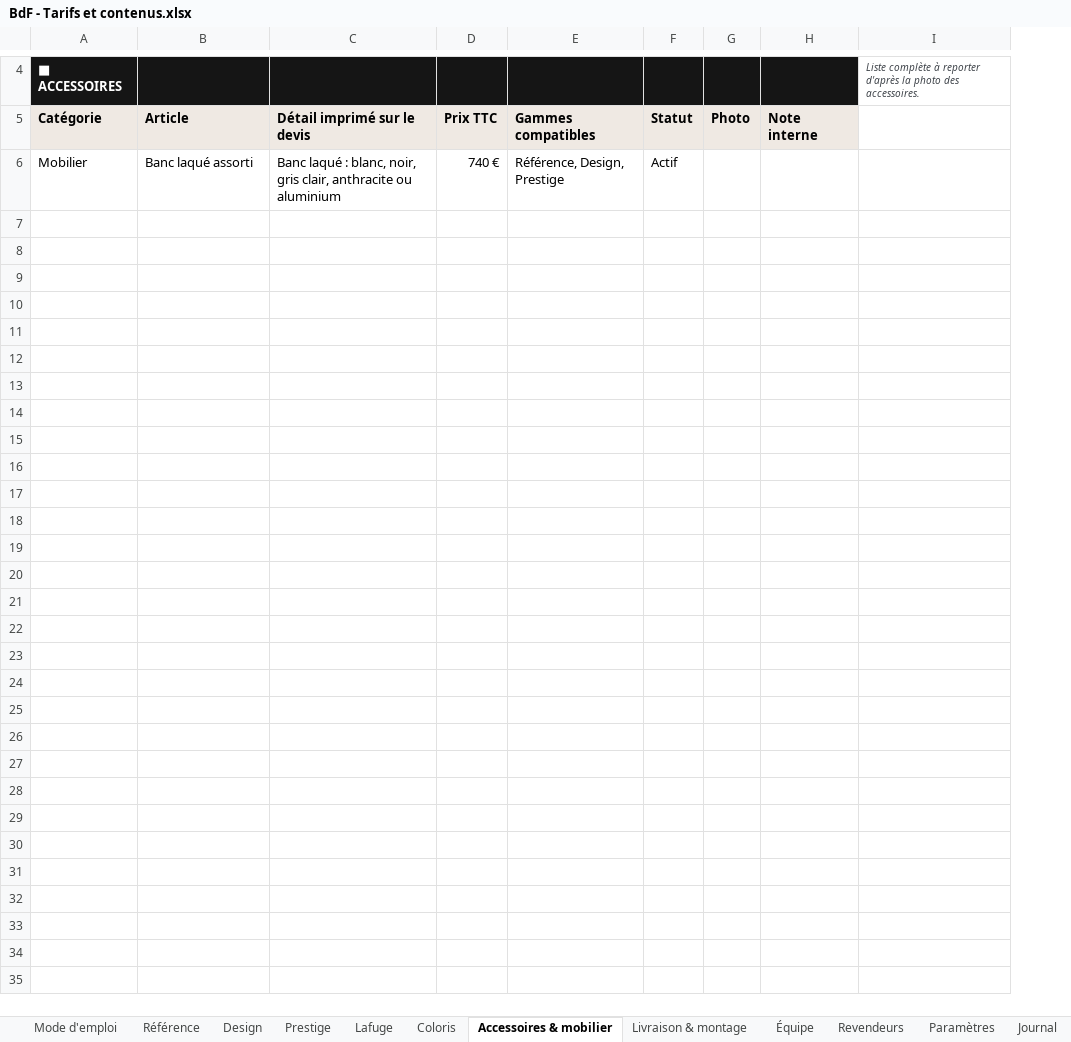
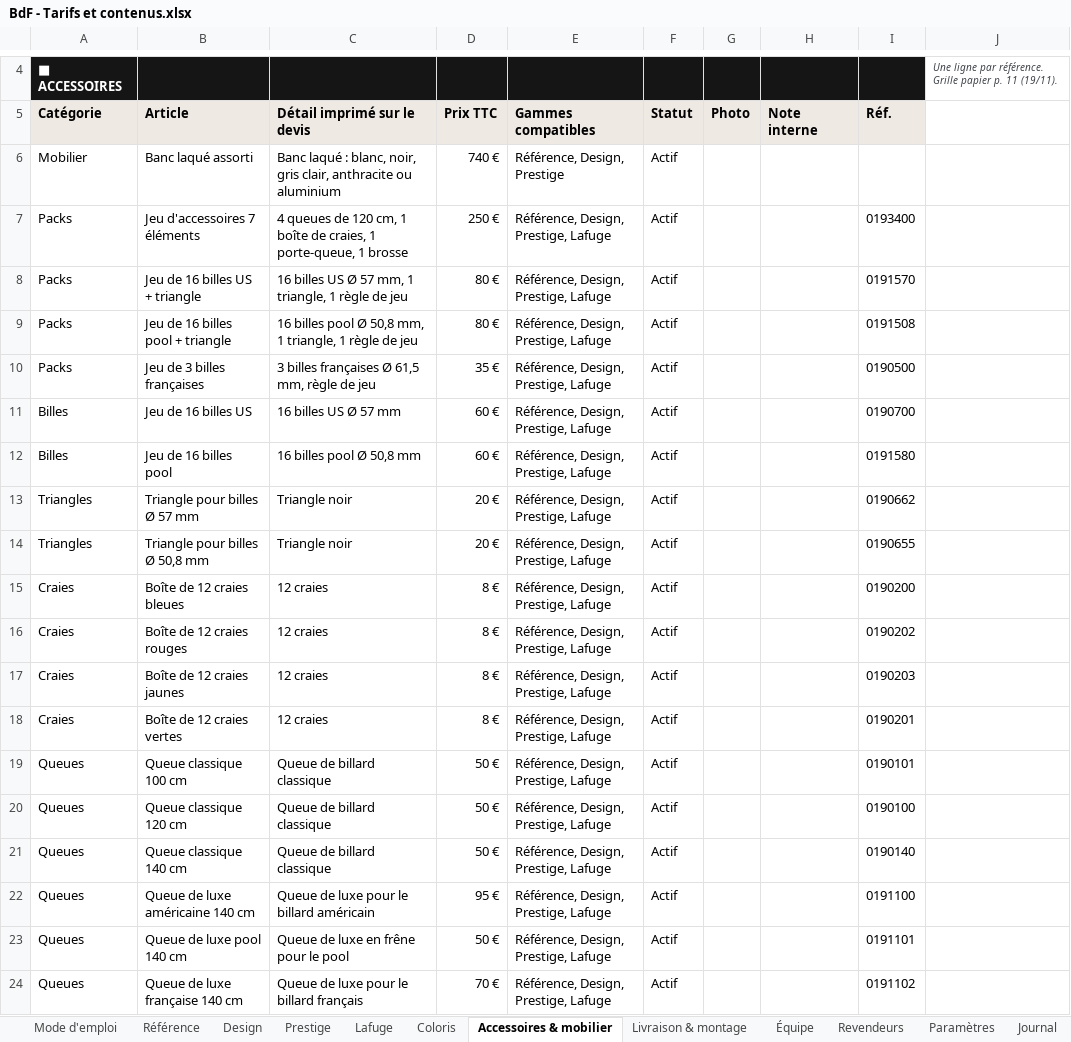
Before and after one commit to zavlamenace/Simulateur, an Excel workbook: devis/BdF - Tarifs et contenus.xlsx, sheet Accessoires & mobilier, drawn as a sheet; only a part is shown, gaps mark what is left out; values as stored, in another font and other column widths than the file's, no borders; conditional formats not drawn; removed rows and columns are numbered as before the commit, all else as after; the diff covers the shown part only; the diff names each change by its address in the sheet, - before the commit and + after, or states it on an @@ line.

```diff
--- a/devis/BdF - Tarifs et contenus.xlsx (sheet Accessoires & mobilier)
+++ b/devis/BdF - Tarifs et contenus.xlsx (sheet Accessoires & mobilier)
-column I, row 4: Liste complète à reporter d'après la photo des accessoires.
+column I (Réf.), empty
+column J, row 4: Une ligne par référence. Grille papier p. 11 (19/11).
+row 7: Packs | Jeu d'accessoires 7 éléments | 4 queues de 120 cm, 1 boîte de craies, 1 porte-queue, 1 brosse | 250 € | Référence, Design, Prestige, Lafuge | Actif |  |  | 0193400
+row 8: Packs | Jeu de 16 billes US + triangle | 16 billes US Ø 57 mm, 1 triangle, 1 règle de jeu | 80 € | Référence, Design, Prestige, Lafuge | Actif |  |  | 0191570
+row 9: Packs | Jeu de 16 billes pool + triangle | 16 billes pool Ø 50,8 mm, 1 triangle, 1 règle de jeu | 80 € | Référence, Design, Prestige, Lafuge | Actif |  |  | 0191508
+row 10: Packs | Jeu de 3 billes françaises | 3 billes françaises Ø 61,5 mm, règle de jeu | 35 € | Référence, Design, Prestige, Lafuge | Actif |  |  | 0190500
+row 11: Billes | Jeu de 16 billes US | 16 billes US Ø 57 mm | 60 € | Référence, Design, Prestige, Lafuge | Actif |  |  | 0190700
+row 12: Billes | Jeu de 16 billes pool | 16 billes pool Ø 50,8 mm | 60 € | Référence, Design, Prestige, Lafuge | Actif |  |  | 0191580
+row 13: Triangles | Triangle pour billes Ø 57 mm | Triangle noir | 20 € | Référence, Design, Prestige, Lafuge | Actif |  |  | 0190662
+row 14: Triangles | Triangle pour billes Ø 50,8 mm | Triangle noir | 20 € | Référence, Design, Prestige, Lafuge | Actif |  |  | 0190655
+row 15: Craies | Boîte de 12 craies bleues | 12 craies | 8 € | Référence, Design, Prestige, Lafuge | Actif |  |  | 0190200
+row 16: Craies | Boîte de 12 craies rouges | 12 craies | 8 € | Référence, Design, Prestige, Lafuge | Actif |  |  | 0190202
+row 17: Craies | Boîte de 12 craies jaunes | 12 craies | 8 € | Référence, Design, Prestige, Lafuge | Actif |  |  | 0190203
+row 18: Craies | Boîte de 12 craies vertes | 12 craies | 8 € | Référence, Design, Prestige, Lafuge | Actif |  |  | 0190201
+row 19: Queues | Queue classique 100 cm | Queue de billard classique | 50 € | Référence, Design, Prestige, Lafuge | Actif |  |  | 0190101
+row 20: Queues | Queue classique 120 cm | Queue de billard classique | 50 € | Référence, Design, Prestige, Lafuge | Actif |  |  | 0190100
+row 21: Queues | Queue classique 140 cm | Queue de billard classique | 50 € | Référence, Design, Prestige, Lafuge | Actif |  |  | 0190140
+row 22: Queues | Queue de luxe américaine 140 cm | Queue de luxe pour le billard américain | 95 € | Référence, Design, Prestige, Lafuge | Actif |  |  | 0191100
+row 23: Queues | Queue de luxe pool 140 cm | Queue de luxe en frêne pour le pool | 50 € | Référence, Design, Prestige, Lafuge | Actif |  |  | 0191101
+row 24: Queues | Queue de luxe française 140 cm | Queue de luxe pour le billard français | 70 € | Référence, Design, Prestige, Lafuge | Actif |  |  | 0191102
```
Also changed, not shown: 10 added rows elsewhere in this sheet, sheet Prestige, sheet Référence, sheet Design, sheet Lafuge, sheet Mode d'emploi, 16 other files.
